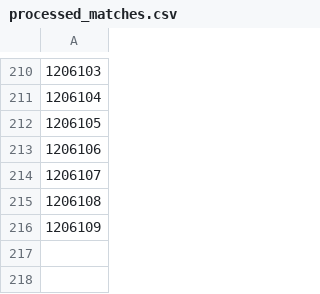
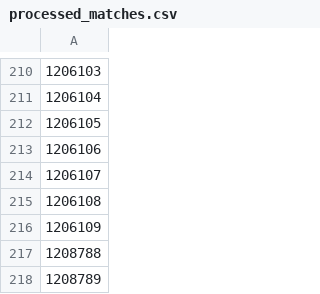
Before and after one commit to OnlinEGD/cs-ranking, a CSV file: processed_matches.csv, drawn as a sheet; only a part is shown, gaps mark what is left out; the diff names each change by its address in the sheet, - before the commit and + after, or states it on an @@ line.

```diff
--- a/processed_matches.csv
+++ b/processed_matches.csv
+row 217: 1208788
+row 218: 1208789
```
Also changed, not shown: ranking.csv.
